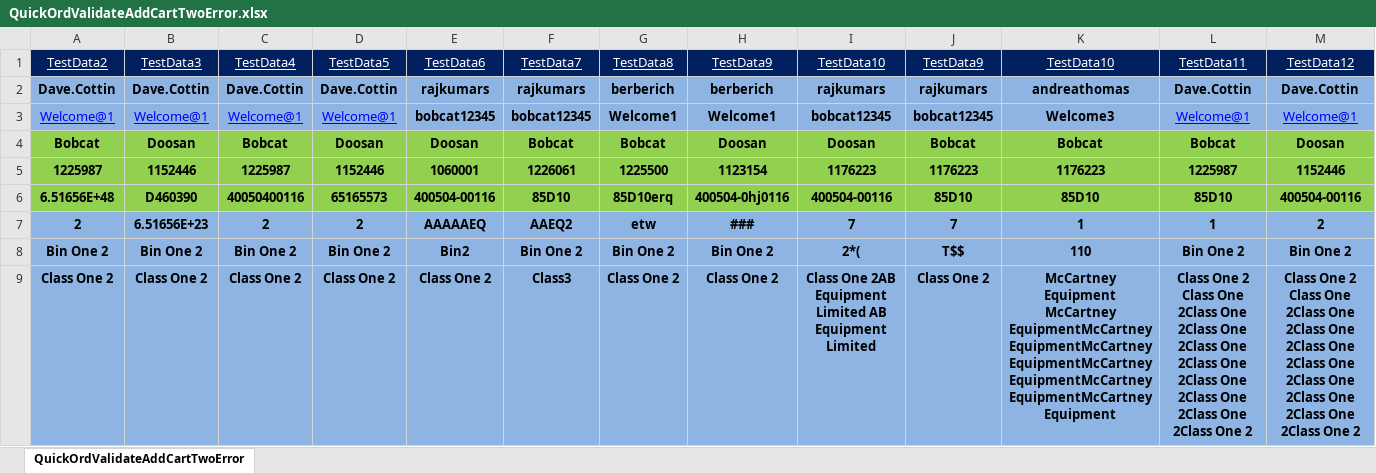
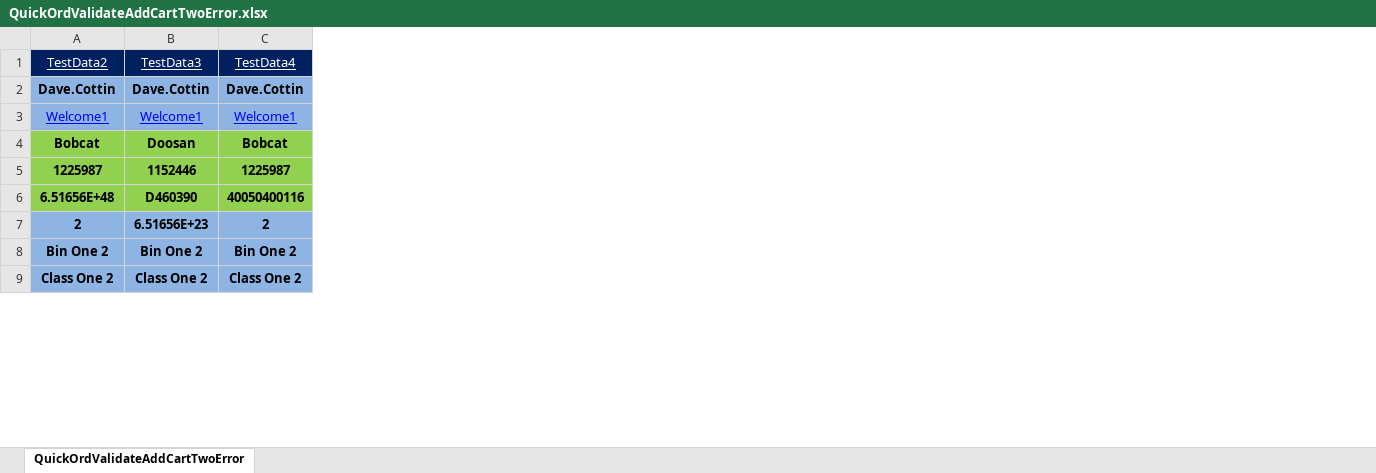
Before and after one commit to rajkumarsurichetty/IRWWebservice, an Excel workbook: hybris-nao-tests/src/main/resources/QuickOrdValidateAddCartTwoError.xlsx, sheet QuickOrdValidateAddCartTwoError, drawn as a sheet; only a part is shown; values as stored, in another font and other column widths than the file's, no borders; the diff names each change by its address in the sheet, - before the commit and + after, or states it on an @@ line.

Commit message:
Update excels

```diff
--- a/hybris-nao-tests/src/main/resources/QuickOrdValidateAddCartTwoError.xlsx (sheet QuickOrdValidateAddCartTwoError)
+++ b/hybris-nao-tests/src/main/resources/QuickOrdValidateAddCartTwoError.xlsx (sheet QuickOrdValidateAddCartTwoError)
-column D, rows 1-9: TestData5 | Dave.Cottin | Welcome@1 | Doosan | 1152446 | 65165573 | 2 | Bin One 2 | Class One 2
-column E, rows 1-9: TestData6 | rajkumars | bobcat12345 | Doosan | 1060001 | 400504-00116 | AAAAAEQ | Bin2 | Class One 2
-column F, rows 1-9: TestData7 | rajkumars | bobcat12345 | Bobcat | 1226061 | 85D10 | AAEQ2 | Bin One 2 | Class3
-column G, rows 1-9: TestData8 | berberich | Welcome1 | Bobcat | 1225500 | 85D10erq | etw | Bin One 2 | Class One 2
-column H, rows 1-9: TestData9 | berberich | Welcome1 | Doosan | 1123154 | 400504-0hj0116 | ### | Bin One 2 | Class One 2
-column I, rows 1-9: TestData10 | rajkumars | bobcat12345 | Doosan | 1176223 | 400504-00116 | 7 | 2*( | Class One 2AB Equipment Limited AB Equipment Limited
-column J, rows 1-9: TestData9 | rajkumars | bobcat12345 | Bobcat | 1176223 | 85D10 | 7 | T$$ | Class One 2
-column K, rows 1-9: TestData10 | andreathomas | Welcome3 | Bobcat | 1176223 | 85D10 | 1 | 110 | McCartney Equipment McCartney EquipmentMcCartney EquipmentMcCartney EquipmentMcCartney EquipmentMcCartney EquipmentMcCartney Equipment
-column L, rows 1-9: TestData11 | Dave.Cottin | Welcome@1 | Bobcat | 1225987 | 85D10 | 1 | Bin One 2 | Class One 2 Class One 2Class One 2Class One 2Class One 2Class One 2Class One 2Class One 2Class One 2Class One 2
-column M, rows 1-9: TestData12 | Dave.Cottin | Welcome@1 | Doosan | 1152446 | 400504-00116 | 2 | Bin One 2 | Class One 2 Class One 2Class One 2Class One 2Class One 2Class One 2Class One 2Class One 2Class One 2Class One 2
-A3: Welcome@1
+A3: Welcome1
-B3: Welcome@1
+B3: Welcome1
-C3: Welcome@1
+C3: Welcome1
```
Also changed, not shown: hybris-nao-tests/src/main/resources/BatchOrderUploadTest.xlsx, hybris-nao-tests/src/main/resources/QuickOrdValShopQickVals.xlsx, 28 other files.
